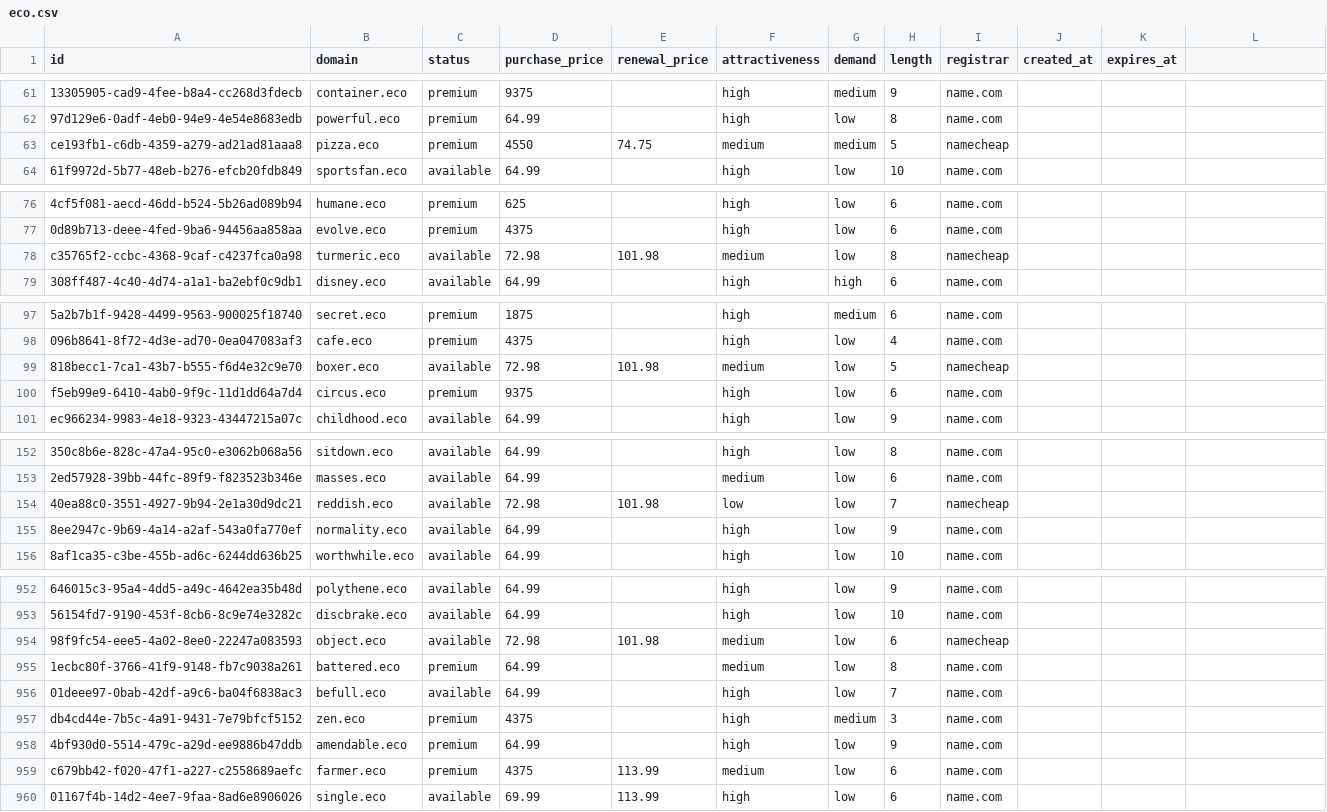
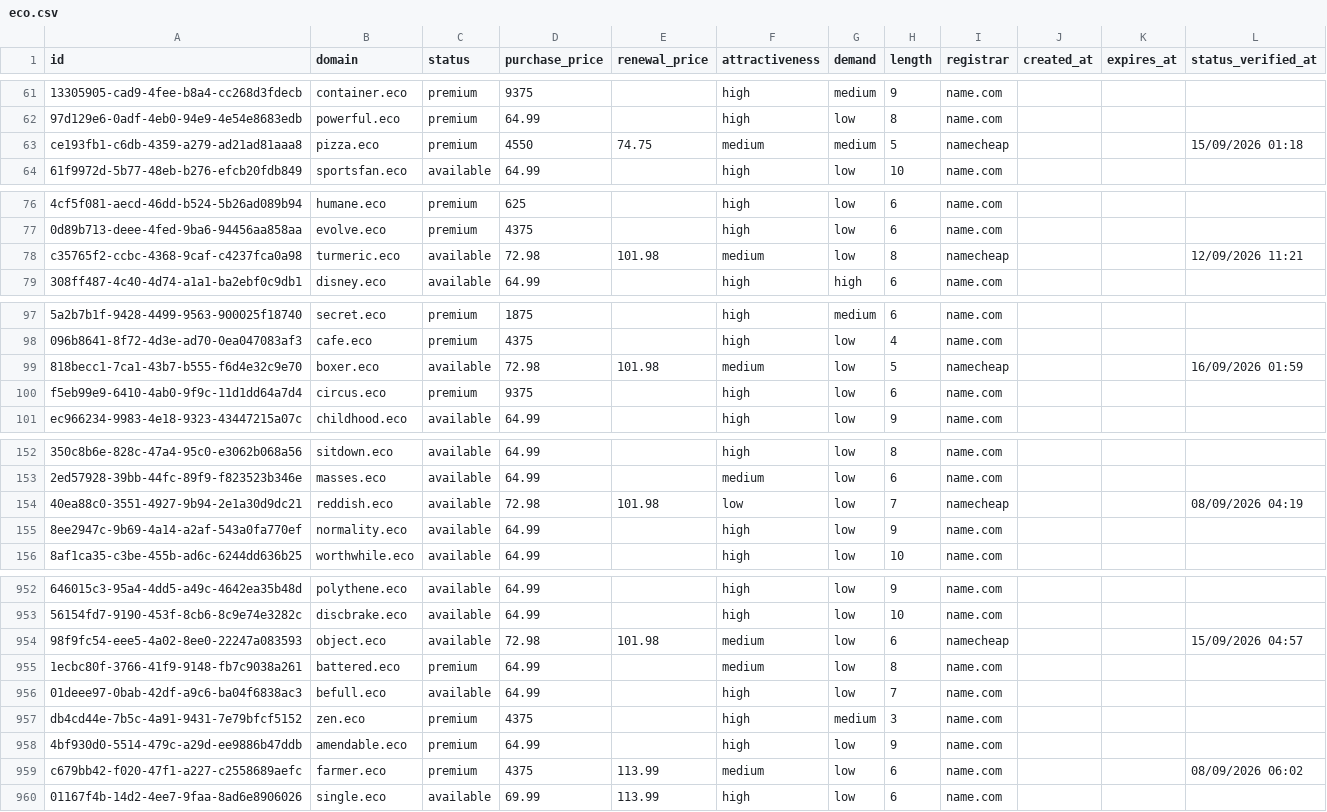
Before and after one commit to UniqueDomains/eco-oneword-domains, a CSV file: eco.csv, drawn as a sheet; only a part is shown, gaps mark what is left out; the diff covers the shown part only; the diff names each change by its address in the sheet, - before the commit and + after, or states it on an @@ line.

```diff
--- a/eco.csv
+++ b/eco.csv
-L1: (empty)
+L1: status_verified_at
-L63 (status_verified_at): (empty)
+L63 (status_verified_at): 15/09/2026 01:18
-L78 (status_verified_at): (empty)
+L78 (status_verified_at): 12/09/2026 11:21
-L99 (status_verified_at): (empty)
+L99 (status_verified_at): 16/09/2026 01:59
-L154 (status_verified_at): (empty)
+L154 (status_verified_at): 08/09/2026 04:19
-L954 (status_verified_at): (empty)
+L954 (status_verified_at): 15/09/2026 04:57
-L959 (status_verified_at): (empty)
+L959 (status_verified_at): 08/09/2026 06:02
```
Also changed, not shown: 35 edited cells elsewhere in this file, 6 other files.
